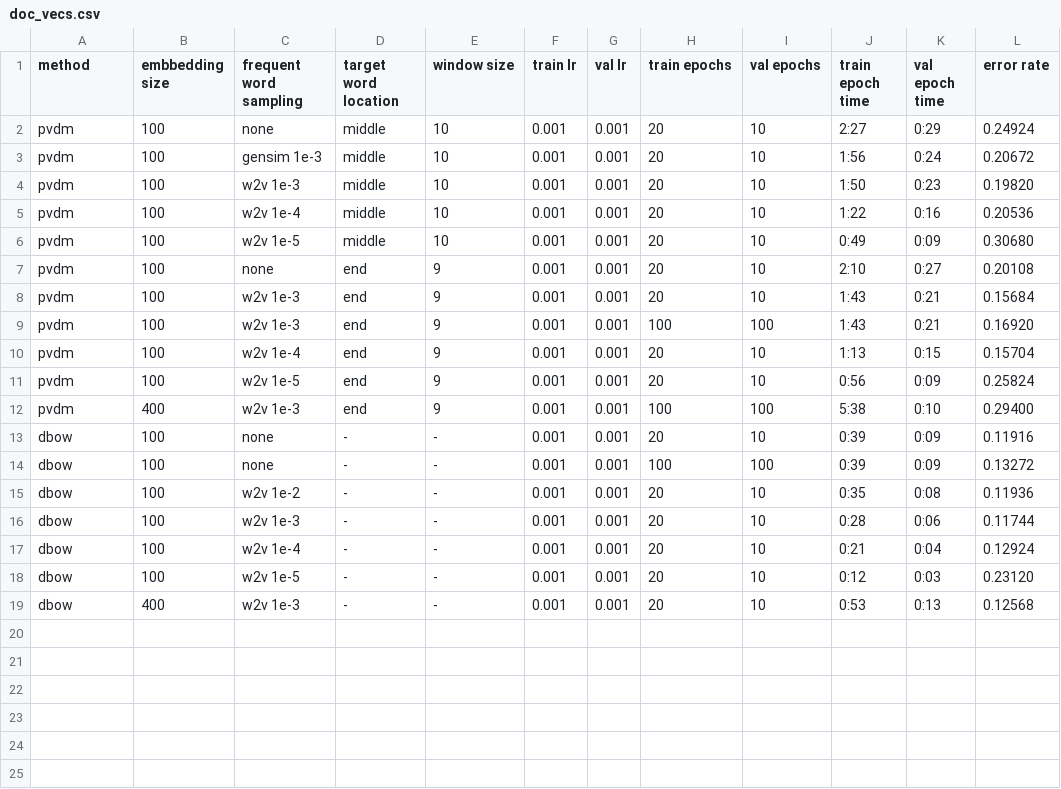
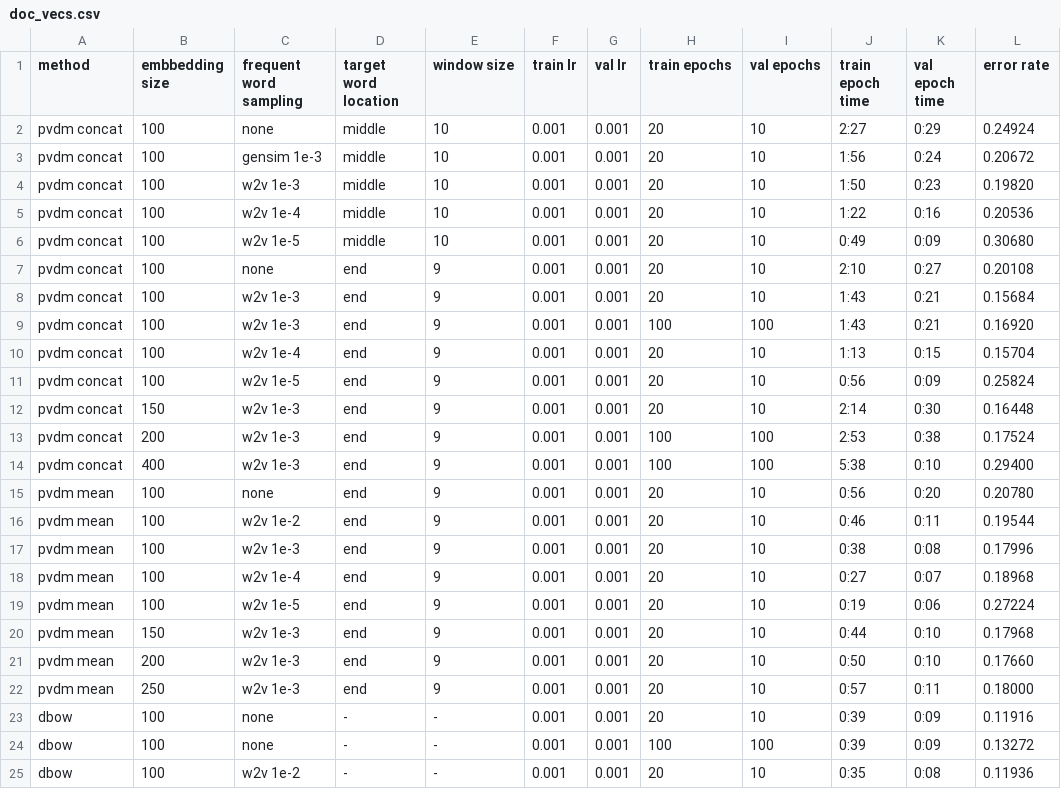
Before and after one commit to stevenxxiu/dist_rep_sent_doc, a CSV file: results/doc_vecs.csv, drawn as a sheet; only a part is shown; the shorter side is filled out with more unchanged rows.

Commit message:
pv-dm mean results

```diff
--- a/results/doc_vecs.csv
+++ b/results/doc_vecs.csv
@@ -1,13 +1,23 @@
 method,embbedding size,frequent word sampling,target word location,window size,train lr,val lr,train epochs,val epochs,train epoch time,val epoch time,error rate
-pvdm,100,none,middle,10,0.001,0.001,20,10,2:27,0:29,0.24924
-pvdm,100,gensim 1e-3,middle,10,0.001,0.001,20,10,1:56,0:24,0.20672
-pvdm,100,w2v 1e-3,middle,10,0.001,0.001,20,10,1:50,0:23,0.19820
-pvdm,100,w2v 1e-4,middle,10,0.001,0.001,20,10,1:22,0:16,0.20536
-pvdm,100,w2v 1e-5,middle,10,0.001,0.001,20,10,0:49,0:09,0.30680
-pvdm,100,none,end,9,0.001,0.001,20,10,2:10,0:27,0.20108
-pvdm,100,w2v 1e-3,end,9,0.001,0.001,20,10,1:43,0:21,0.15684
-pvdm,100,w2v 1e-3,end,9,0.001,0.001,100,100,1:43,0:21,0.16920
-pvdm,100,w2v 1e-4,end,9,0.001,0.001,20,10,1:13,0:15,0.15704
-pvdm,100,w2v 1e-5,end,9,0.001,0.001,20,10,0:56,0:09,0.25824
-pvdm,400,w2v 1e-3,end,9,0.001,0.001,100,100,5:38,0:10,0.29400
+pvdm concat,100,none,middle,10,0.001,0.001,20,10,2:27,0:29,0.24924
+pvdm concat,100,gensim 1e-3,middle,10,0.001,0.001,20,10,1:56,0:24,0.20672
+pvdm concat,100,w2v 1e-3,middle,10,0.001,0.001,20,10,1:50,0:23,0.19820
+pvdm concat,100,w2v 1e-4,middle,10,0.001,0.001,20,10,1:22,0:16,0.20536
+pvdm concat,100,w2v 1e-5,middle,10,0.001,0.001,20,10,0:49,0:09,0.30680
+pvdm concat,100,none,end,9,0.001,0.001,20,10,2:10,0:27,0.20108
+pvdm concat,100,w2v 1e-3,end,9,0.001,0.001,20,10,1:43,0:21,0.15684
+pvdm concat,100,w2v 1e-3,end,9,0.001,0.001,100,100,1:43,0:21,0.16920
+pvdm concat,100,w2v 1e-4,end,9,0.001,0.001,20,10,1:13,0:15,0.15704
+pvdm concat,100,w2v 1e-5,end,9,0.001,0.001,20,10,0:56,0:09,0.25824
+pvdm concat,150,w2v 1e-3,end,9,0.001,0.001,20,10,2:14,0:30,0.16448
+pvdm concat,200,w2v 1e-3,end,9,0.001,0.001,100,100,2:53,0:38,0.17524
+pvdm concat,400,w2v 1e-3,end,9,0.001,0.001,100,100,5:38,0:10,0.29400
+pvdm mean,100,none,end,9,0.001,0.001,20,10,0:56,0:20,0.20780
+pvdm mean,100,w2v 1e-2,end,9,0.001,0.001,20,10,0:46,0:11,0.19544
+pvdm mean,100,w2v 1e-3,end,9,0.001,0.001,20,10,0:38,0:08,0.17996
+pvdm mean,100,w2v 1e-4,end,9,0.001,0.001,20,10,0:27,0:07,0.18968
+pvdm mean,100,w2v 1e-5,end,9,0.001,0.001,20,10,0:19,0:06,0.27224
+pvdm mean,150,w2v 1e-3,end,9,0.001,0.001,20,10,0:44,0:10,0.17968
+pvdm mean,200,w2v 1e-3,end,9,0.001,0.001,20,10,0:50,0:10,0.17660
+pvdm mean,250,w2v 1e-3,end,9,0.001,0.001,20,10,0:57,0:11,0.18000
 dbow,100,none,-,-,0.001,0.001,20,10,0:39,0:09,0.11916
```
